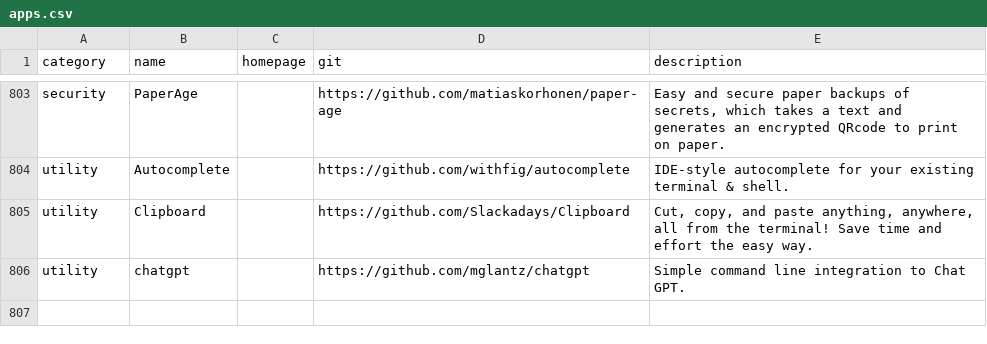
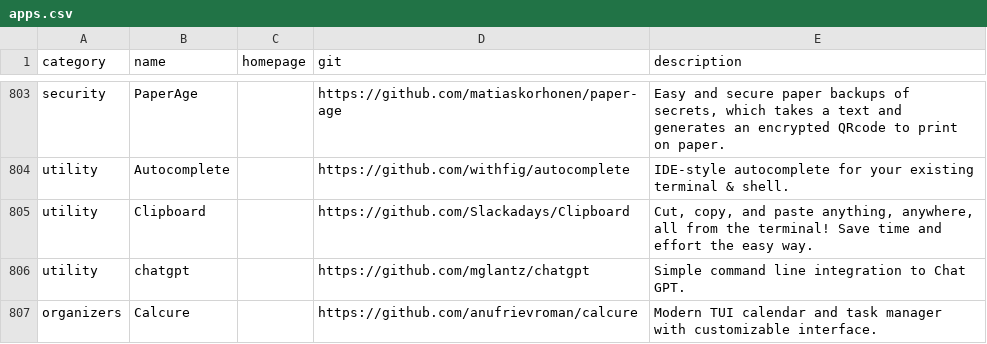
Before and after one commit to toolleeo/cli-apps, a CSV file: data/apps.csv, drawn as a sheet; only a part is shown, gaps mark what is left out; the diff names each change by its address in the sheet, - before the commit and + after, or states it on an @@ line.

Commit message:
Added Calcure

```diff
--- a/data/apps.csv
+++ b/data/apps.csv
+row 807: organizers | Calcure |  | https://github.com/anufrievroman/calcure | Modern TUI calendar and task manager with customizable interface.
```
Also changed, not shown: 1 other file.
